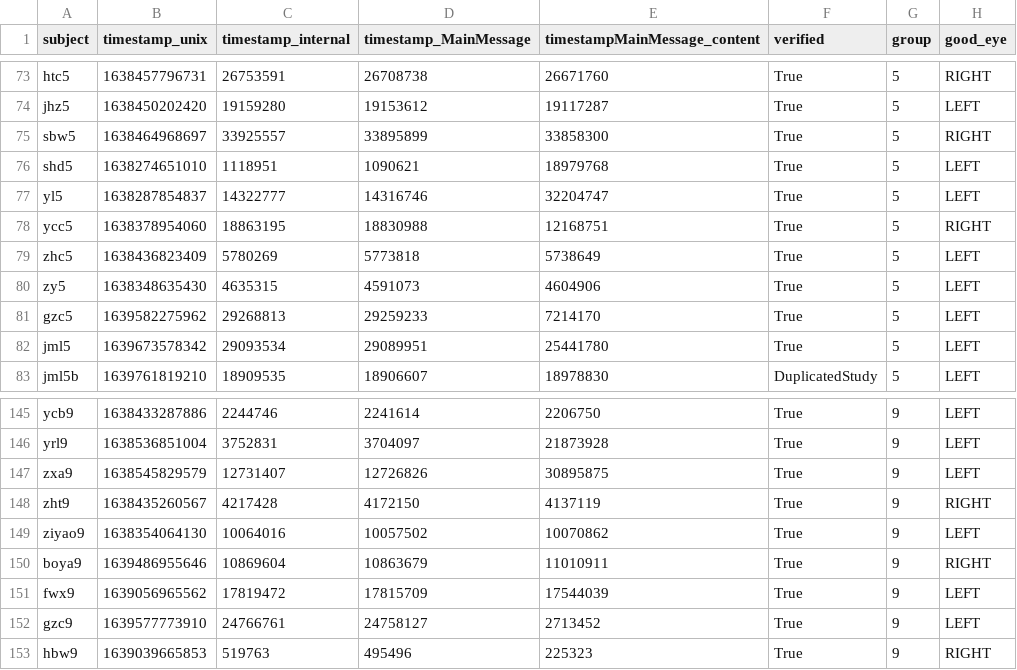
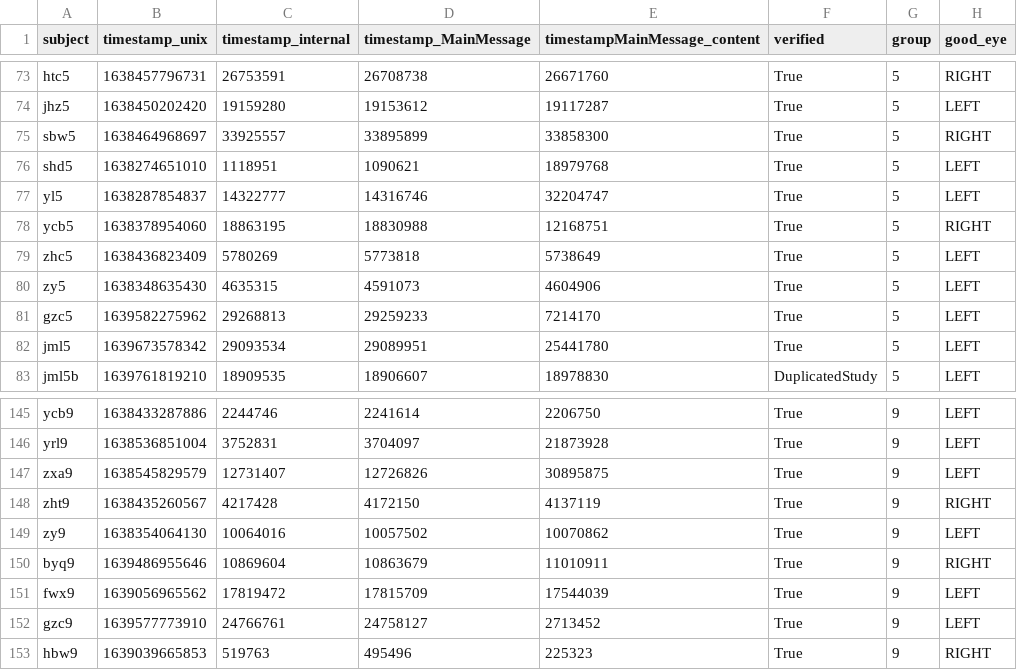
Before and after one commit to MarcWong/GazeUncertainty, a CSV file: VisQA+/dataset/internal_to_unix_mapping.csv, drawn as a sheet; only a part is shown, gaps mark what is left out.

Commit message:
chore: fix mapping file

```diff
--- a/VisQA+/dataset/internal_to_unix_mapping.csv
+++ b/VisQA+/dataset/internal_to_unix_mapping.csv
@@ -77,3 +77,3 @@ shd5,1638274651010,1118951,1090621,18979768,True,5,LEFT
 yl5,1638287854837,14322777,14316746,32204747,True,5,LEFT
-ycc5,1638378954060,18863195,18830988,12168751,True,5,RIGHT
+ycb5,1638378954060,18863195,18830988,12168751,True,5,RIGHT
 zhc5,1638436823409,5780269,5773818,5738649,True,5,LEFT
@@ -148,4 +148,4 @@ zxa9,1638545829579,12731407,12726826,30895875,True,9,LEFT
 zht9,1638435260567,4217428,4172150,4137119,True,9,RIGHT
-ziyao9,1638354064130,10064016,10057502,10070862,True,9,LEFT
-boya9,1639486955646,10869604,10863679,11010911,True,9,RIGHT
+zy9,1638354064130,10064016,10057502,10070862,True,9,LEFT
+byq9,1639486955646,10869604,10863679,11010911,True,9,RIGHT
 fwx9,1639056965562,17819472,17815709,17544039,True,9,LEFT
```
Also changed, not shown: 2 other files.
